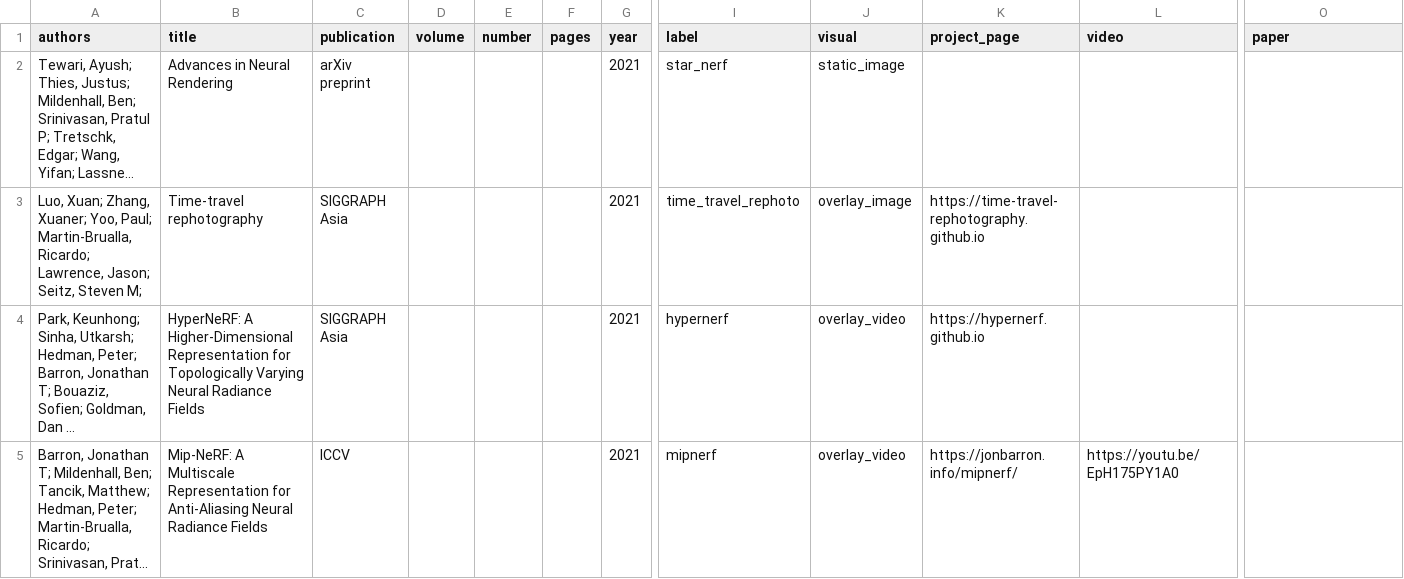
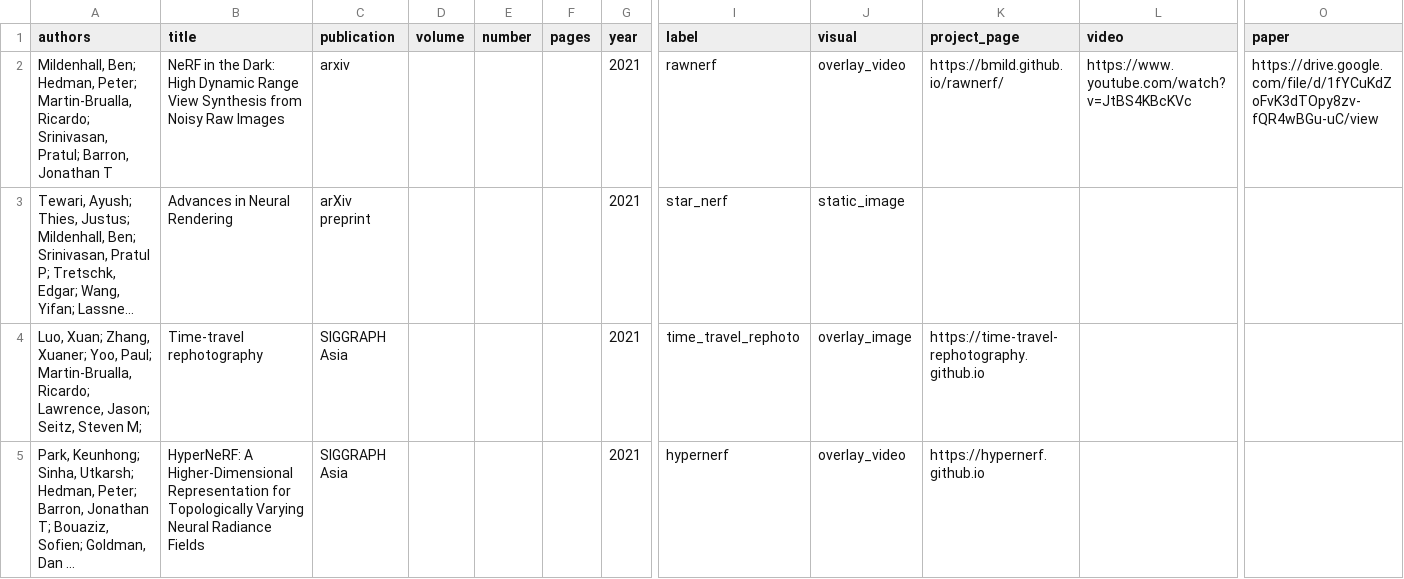
Before and after one commit to rmbrualla/rmbrualla.github.io, a CSV file: _data/publications.csv, drawn as a sheet; only a part is shown, gaps mark what is left out; the shorter side is filled out with more unchanged rows; long unchanged cells end in …; rows hold the shown columns only; the diff names each change by its address in the sheet, - before the commit and + after, or states it on an @@ line.

Commit message:
Add rawnerf.

```diff
--- a/_data/publications.csv
+++ b/_data/publications.csv
+row 2: Mildenhall, Ben; Hedman, Peter; Martin-Brualla, Ricardo; Srinivasan, Pratul; Barron, Jonathan T | NeRF in the Dark: High Dynamic Range View Synthesis from Noisy Raw Images | arxiv |  |  |  | 2021 | rawnerf | overlay_video | https://bmild.github.io/rawnerf/ | https://www.youtube.com/watch?v=JtBS4KBcKVc | https://drive.google.com/file/d/1fYCuKdZoFvK3dTOpy8zv-fQR4wBGu-uC/view
```
